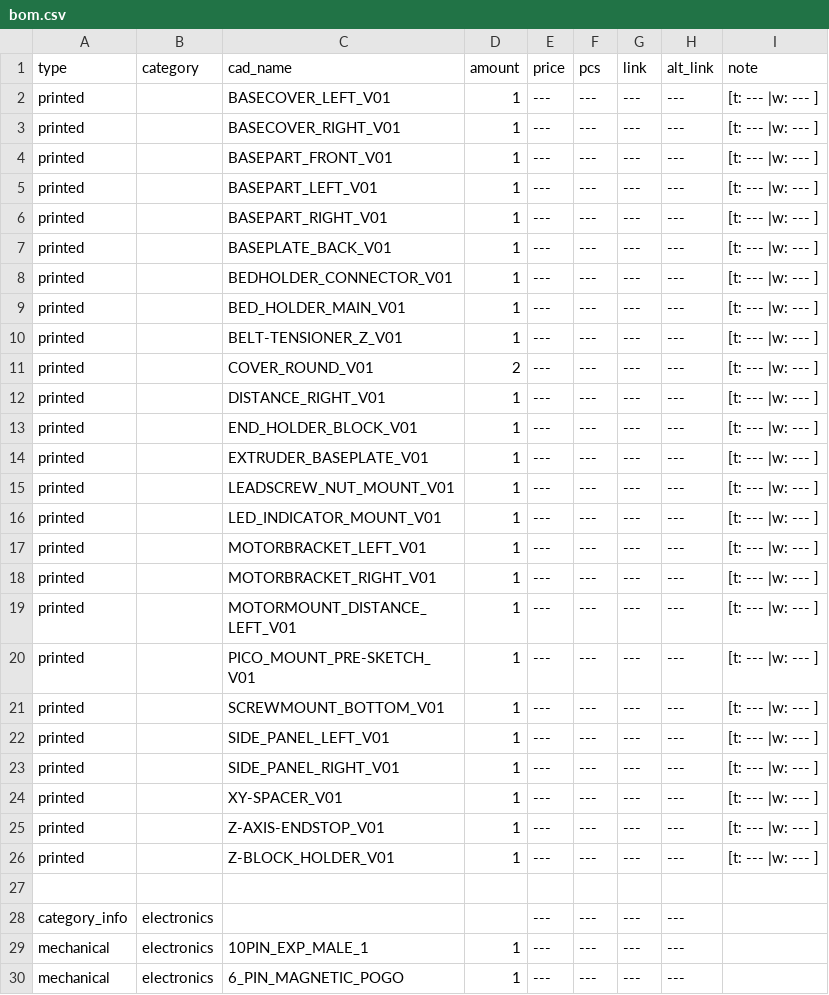
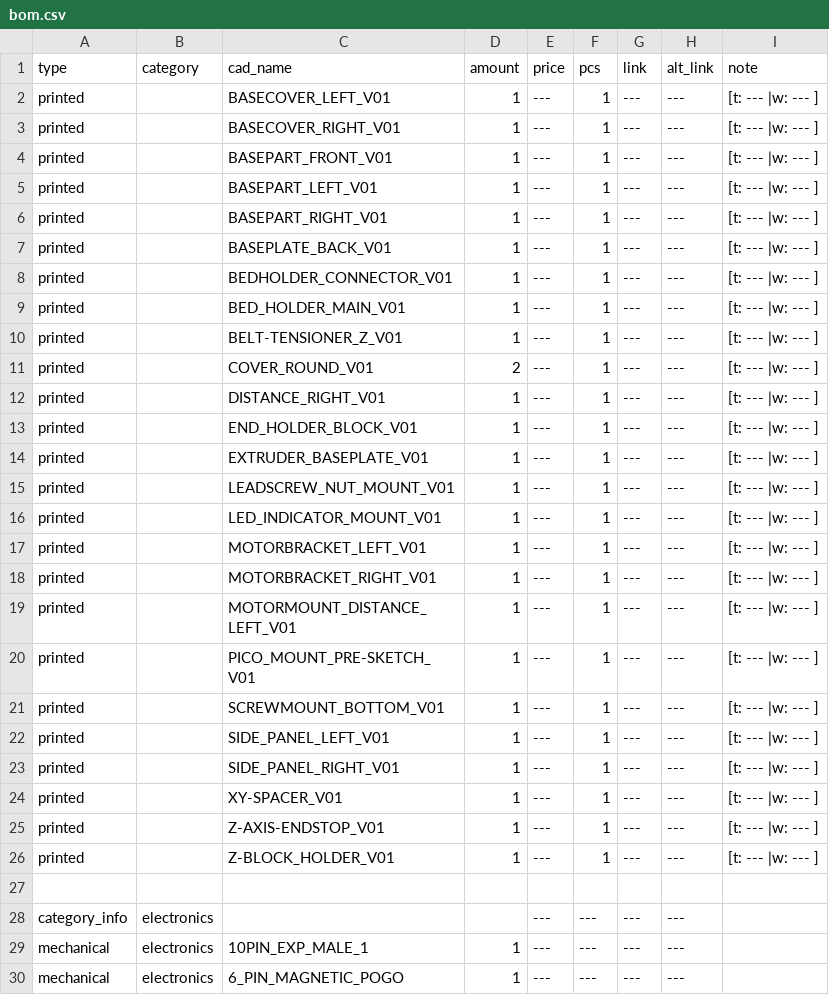
Before and after one commit to Audiotronix/Positron_LT, a CSV file: Parts/bom.csv, drawn as a sheet; only a part is shown; the diff covers the shown part only.

Commit message:
Add files via upload

```diff
--- a/Parts/bom.csv
+++ b/Parts/bom.csv
@@ -1,27 +1,27 @@
 type,category,cad_name,amount,price,pcs,link,alt_link,note
-printed,,BASECOVER_LEFT_V01,1,---,---,---,---,[t: --- |w: --- ]
-printed,,BASECOVER_RIGHT_V01,1,---,---,---,---,[t: --- |w: --- ]
-printed,,BASEPART_FRONT_V01,1,---,---,---,---,[t: --- |w: --- ]
-printed,,BASEPART_LEFT_V01,1,---,---,---,---,[t: --- |w: --- ]
-printed,,BASEPART_RIGHT_V01,1,---,---,---,---,[t: --- |w: --- ]
-printed,,BASEPLATE_BACK_V01,1,---,---,---,---,[t: --- |w: --- ]
-printed,,BEDHOLDER_CONNECTOR_V01,1,---,---,---,---,[t: --- |w: --- ]
-printed,,BED_HOLDER_MAIN_V01,1,---,---,---,---,[t: --- |w: --- ]
-printed,,BELT-TENSIONER_Z_V01,1,---,---,---,---,[t: --- |w: --- ]
-printed,,COVER_ROUND_V01,2,---,---,---,---,[t: --- |w: --- ]
-printed,,DISTANCE_RIGHT_V01,1,---,---,---,---,[t: --- |w: --- ]
-printed,,END_HOLDER_BLOCK_V01,1,---,---,---,---,[t: --- |w: --- ]
-printed,,EXTRUDER_BASEPLATE_V01,1,---,---,---,---,[t: --- |w: --- ]
-printed,,LEADSCREW_NUT_MOUNT_V01,1,---,---,---,---,[t: --- |w: --- ]
-printed,,LED_INDICATOR_MOUNT_V01,1,---,---,---,---,[t: --- |w: --- ]
-printed,,MOTORBRACKET_LEFT_V01,1,---,---,---,---,[t: --- |w: --- ]
-printed,,MOTORBRACKET_RIGHT_V01,1,---,---,---,---,[t: --- |w: --- ]
-printed,,MOTORMOUNT_DISTANCE_LEFT_V01,1,---,---,---,---,[t: --- |w: --- ]
-printed,,PICO_MOUNT_PRE-SKETCH_V01,1,---,---,---,---,[t: --- |w: --- ]
-printed,,SCREWMOUNT_BOTTOM_V01,1,---,---,---,---,[t: --- |w: --- ]
-printed,,SIDE_PANEL_LEFT_V01,1,---,---,---,---,[t: --- |w: --- ]
-printed,,SIDE_PANEL_RIGHT_V01,1,---,---,---,---,[t: --- |w: --- ]
-printed,,XY-SPACER_V01,1,---,---,---,---,[t: --- |w: --- ]
-printed,,Z-AXIS-ENDSTOP_V01,1,---,---,---,---,[t: --- |w: --- ]
-printed,,Z-BLOCK_HOLDER_V01,1,---,---,---,---,[t: --- |w: --- ]
+printed,,BASECOVER_LEFT_V01,1,---,1,---,---,[t: --- |w: --- ]
+printed,,BASECOVER_RIGHT_V01,1,---,1,---,---,[t: --- |w: --- ]
+printed,,BASEPART_FRONT_V01,1,---,1,---,---,[t: --- |w: --- ]
+printed,,BASEPART_LEFT_V01,1,---,1,---,---,[t: --- |w: --- ]
+printed,,BASEPART_RIGHT_V01,1,---,1,---,---,[t: --- |w: --- ]
+printed,,BASEPLATE_BACK_V01,1,---,1,---,---,[t: --- |w: --- ]
+printed,,BEDHOLDER_CONNECTOR_V01,1,---,1,---,---,[t: --- |w: --- ]
+printed,,BED_HOLDER_MAIN_V01,1,---,1,---,---,[t: --- |w: --- ]
+printed,,BELT-TENSIONER_Z_V01,1,---,1,---,---,[t: --- |w: --- ]
+printed,,COVER_ROUND_V01,2,---,1,---,---,[t: --- |w: --- ]
+printed,,DISTANCE_RIGHT_V01,1,---,1,---,---,[t: --- |w: --- ]
+printed,,END_HOLDER_BLOCK_V01,1,---,1,---,---,[t: --- |w: --- ]
+printed,,EXTRUDER_BASEPLATE_V01,1,---,1,---,---,[t: --- |w: --- ]
+printed,,LEADSCREW_NUT_MOUNT_V01,1,---,1,---,---,[t: --- |w: --- ]
+printed,,LED_INDICATOR_MOUNT_V01,1,---,1,---,---,[t: --- |w: --- ]
+printed,,MOTORBRACKET_LEFT_V01,1,---,1,---,---,[t: --- |w: --- ]
+printed,,MOTORBRACKET_RIGHT_V01,1,---,1,---,---,[t: --- |w: --- ]
+printed,,MOTORMOUNT_DISTANCE_LEFT_V01,1,---,1,---,---,[t: --- |w: --- ]
+printed,,PICO_MOUNT_PRE-SKETCH_V01,1,---,1,---,---,[t: --- |w: --- ]
+printed,,SCREWMOUNT_BOTTOM_V01,1,---,1,---,---,[t: --- |w: --- ]
+printed,,SIDE_PANEL_LEFT_V01,1,---,1,---,---,[t: --- |w: --- ]
+printed,,SIDE_PANEL_RIGHT_V01,1,---,1,---,---,[t: --- |w: --- ]
+printed,,XY-SPACER_V01,1,---,1,---,---,[t: --- |w: --- ]
+printed,,Z-AXIS-ENDSTOP_V01,1,---,1,---,---,[t: --- |w: --- ]
+printed,,Z-BLOCK_HOLDER_V01,1,---,1,---,---,[t: --- |w: --- ]
 ,,,,,,,,
```
Also changed, not shown: 4 moved rows and 29 edited cells elsewhere in this file.
